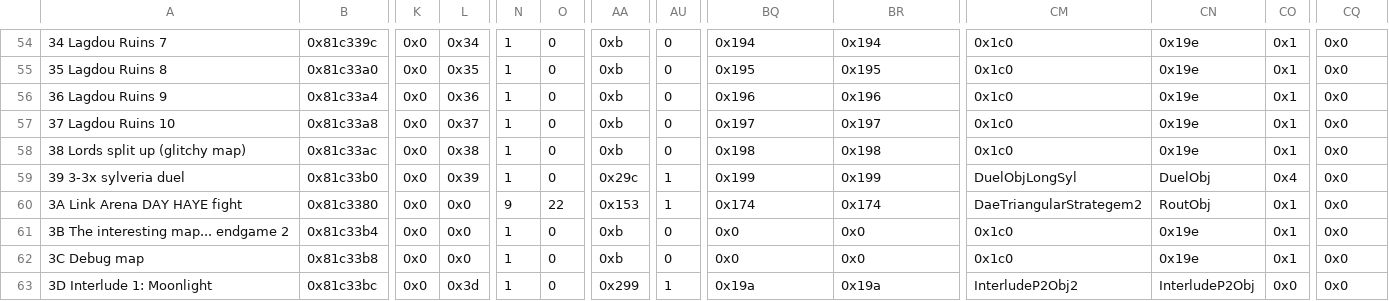
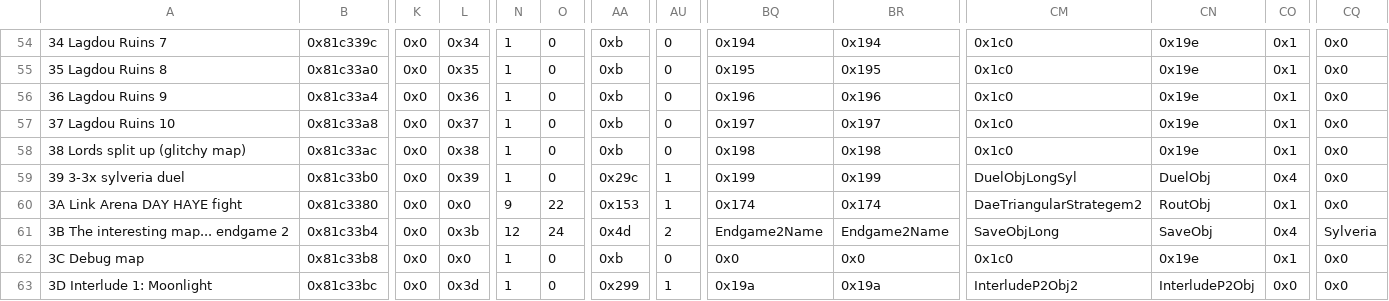
Before and after one commit to devvyyy/Devvy-Hack, a CSV file: Tables/FE8 Nightmare modules/Chapter data editor/ChapterData.csv, drawn as a sheet; only a part is shown, gaps mark what is left out; the diff names each change by its address in the sheet, - before the commit and + after, or states it on an @@ line.

```diff
--- a/Tables/FE8 Nightmare modules/Chapter data editor/ChapterData.csv
+++ b/Tables/FE8 Nightmare modules/Chapter data editor/ChapterData.csv
-L61: 0x0
+L61: 0x3b
-N61: 1
+N61: 12
-O61: 0
+O61: 24
-AA61: 0xb
+AA61: 0x4d
-AU61: 0
+AU61: 2
-BQ61: 0x0
+BQ61: Endgame2Name
-BR61: 0x0
+BR61: Endgame2Name
-CM61: 0x1c0
+CM61: SaveObjLong
-CN61: 0x19e
+CN61: SaveObj
-CO61: 0x1
+CO61: 0x4
-CQ61: 0x0
+CQ61: Sylveria
```
Also changed, not shown: 22 other files.
